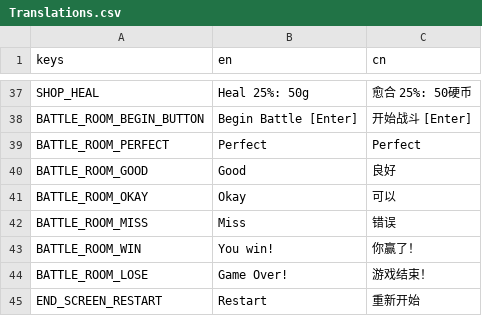
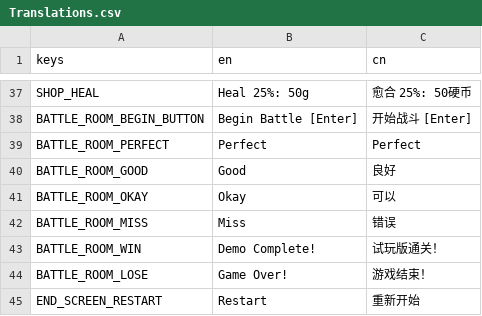
Before and after one commit to Project-Funk-Engine/ProjectFunkEngine, a CSV file: Globals/Translations/Translations.csv, drawn as a sheet; only a part is shown, gaps mark what is left out.

Commit message:
Demo Tweaks

```diff
--- a/Globals/Translations/Translations.csv
+++ b/Globals/Translations/Translations.csv
@@ -42,3 +42,3 @@ BATTLE_ROOM_OKAY,Okay,可以
 BATTLE_ROOM_MISS,Miss,错误
-BATTLE_ROOM_WIN,You win!,你赢了！
+BATTLE_ROOM_WIN,Demo Complete!,试玩版通关！
 BATTLE_ROOM_LOSE,Game Over!,游戏结束！
```
Also changed, not shown: 27 other files.
